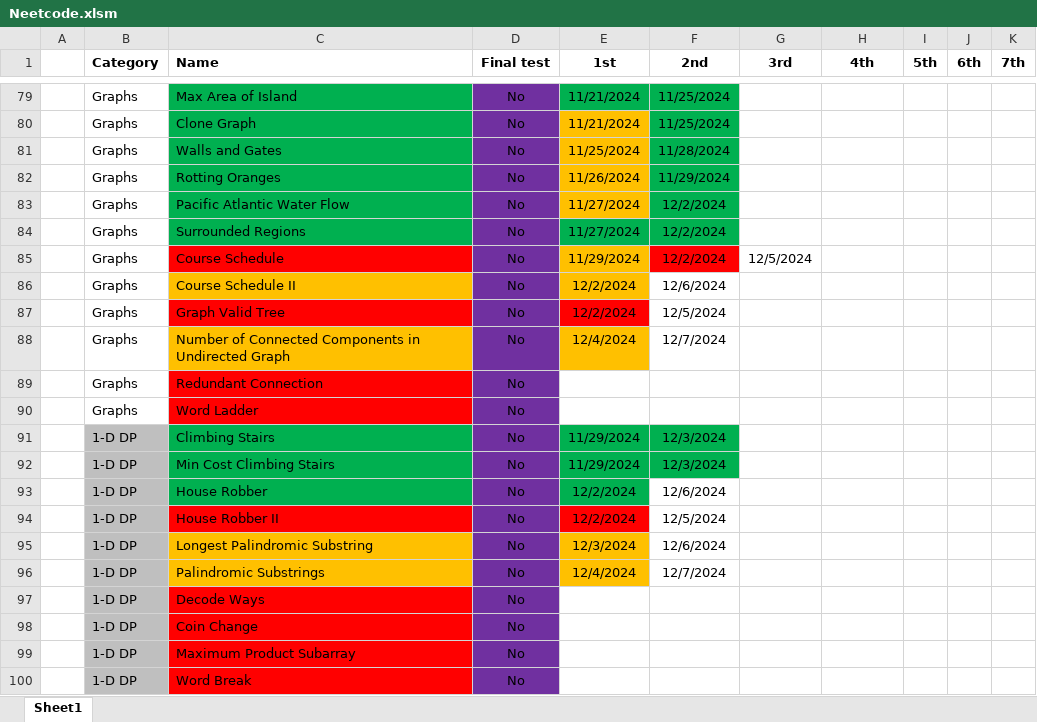
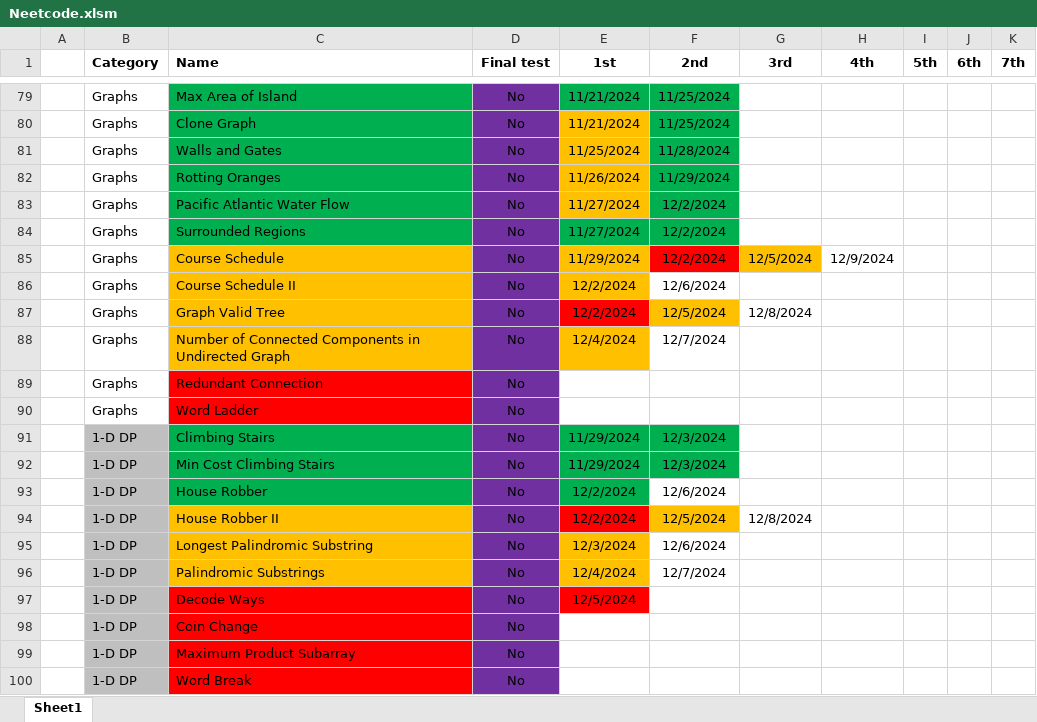
Before and after one commit to CarlosGEA/Neetcode, an Excel workbook: Neetcode.xlsm, sheet Sheet1, drawn as a sheet; only a part is shown, gaps mark what is left out; values as stored, in another font and other column widths than the file's, no borders; the diff names each change by its address in the sheet, - before the commit and + after, or states it on an @@ line.

```diff
--- a/Neetcode.xlsm (sheet Sheet1)
+++ b/Neetcode.xlsm (sheet Sheet1)
-C85 fill: #FF0000
+C85 fill: #FFC000
-G85 fill: none
+G85 fill: #FFC000
-H85 (4th): (empty)
+H85 (4th): 12/9/2024
-C87 fill: #FF0000
+C87 fill: #FFC000
-F87 fill: none
+F87 fill: #FFC000
-G87 (3rd): (empty)
+G87 (3rd): 12/8/2024
-C94 fill: #FF0000
+C94 fill: #FFC000
-F94 fill: none
+F94 fill: #FFC000
-G94 (3rd): (empty)
+G94 (3rd): 12/8/2024
-E97 (1st): (empty)
+E97 (1st): 12/5/2024
-E97 fill: none
+E97 fill: #FF0000
```
Also changed, not shown: 5 other files.
